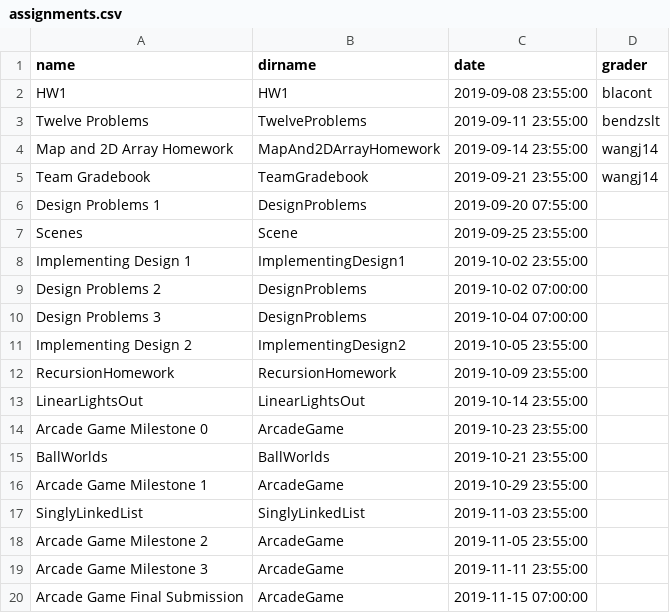
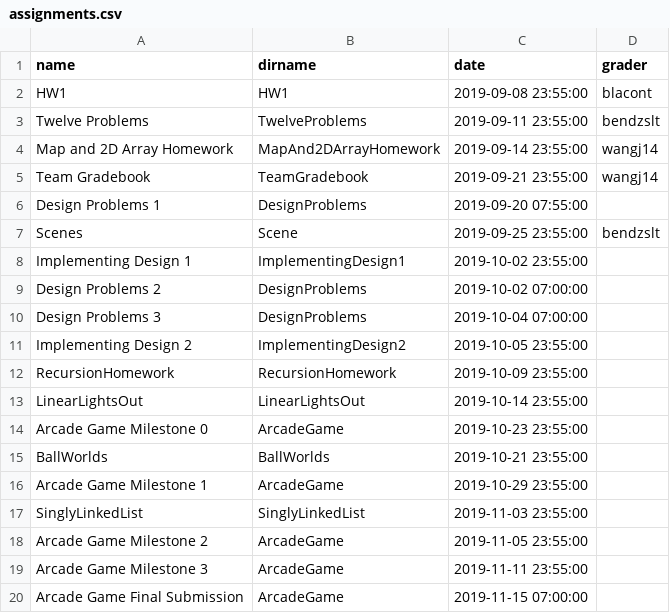
Before and after one commit to RHIT-CSSE/csse220, a CSV file: _data/assignments.csv, drawn as a sheet.

Commit message:
assignments assigned to graders

```diff
--- a/_data/assignments.csv
+++ b/_data/assignments.csv
@@ -6,3 +6,3 @@ Team Gradebook,TeamGradebook,2019-09-21 23:55:00,wangj14
 Design Problems 1,DesignProblems,2019-09-20 07:55:00,
-Scenes,Scene,2019-09-25 23:55:00,
+Scenes,Scene,2019-09-25 23:55:00,bendzslt
 Implementing Design 1,ImplementingDesign1,2019-10-02 23:55:00,
```
